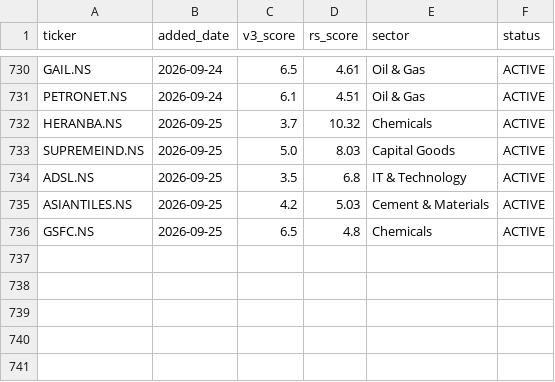
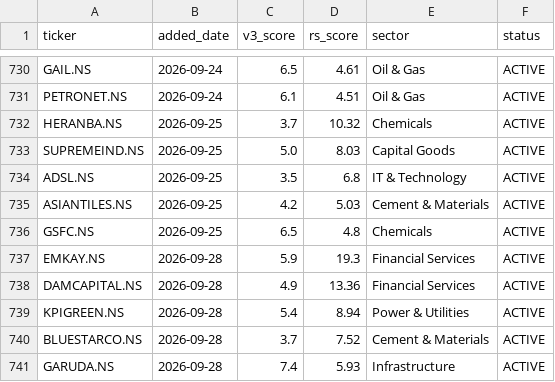
Before and after one commit to adi-git01/nifty-dashboard, a CSV file: data/watchlist_history.csv, drawn as a sheet; only a part is shown, gaps mark what is left out; the diff names each change by its address in the sheet, - before the commit and + after, or states it on an @@ line.

```diff
--- a/data/watchlist_history.csv
+++ b/data/watchlist_history.csv
+row 737: EMKAY.NS | 2026-09-28 | 5.9 | 19.3 | Financial Services | ACTIVE
+row 738: DAMCAPITAL.NS | 2026-09-28 | 4.9 | 13.36 | Financial Services | ACTIVE
+row 739: KPIGREEN.NS | 2026-09-28 | 5.4 | 8.94 | Power & Utilities | ACTIVE
+row 740: BLUESTARCO.NS | 2026-09-28 | 3.7 | 7.52 | Cement & Materials | ACTIVE
+row 741: GARUDA.NS | 2026-09-28 | 7.4 | 5.93 | Infrastructure | ACTIVE
```
Also changed, not shown: data/alerts_log.csv, data/earnings_shock_log.csv, 12 other files.
